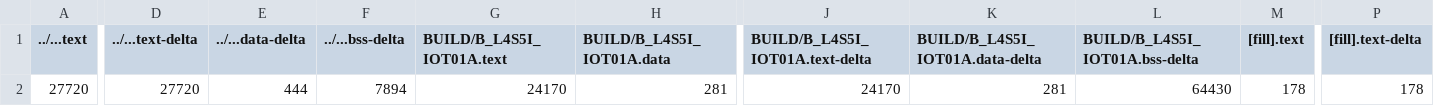
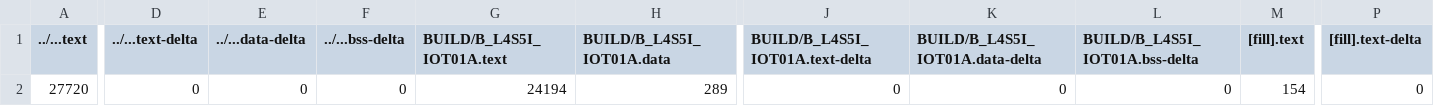
Before and after one commit to byron936/mbed08, a CSV file: src/model_deploy/BUILD/B_L4S5I_IOT01A/GCC_ARM-TFLITE/model_deploy_map.csv, drawn as a sheet; only a part is shown, gaps mark what is left out; the diff covers the shown part only; the diff names each change by its address in the sheet, - before the commit and + after, or states it on an @@ line.

```diff
--- a/src/model_deploy/BUILD/B_L4S5I_IOT01A/GCC_ARM-TFLITE/model_deploy_map.csv
+++ b/src/model_deploy/BUILD/B_L4S5I_IOT01A/GCC_ARM-TFLITE/model_deploy_map.csv
-D2 (../...text-delta): 27720
+D2 (../...text-delta): 0
-E2 (../...data-delta): 444
+E2 (../...data-delta): 0
-F2 (../...bss-delta): 7894
+F2 (../...bss-delta): 0
-G2 (BUILD/B_L4S5I_IOT01A.text): 24170
+G2 (BUILD/B_L4S5I_IOT01A.text): 24194
-H2 (BUILD/B_L4S5I_IOT01A.data): 281
+H2 (BUILD/B_L4S5I_IOT01A.data): 289
-J2 (BUILD/B_L4S5I_IOT01A.text-delta): 24170
+J2 (BUILD/B_L4S5I_IOT01A.text-delta): 0
-K2 (BUILD/B_L4S5I_IOT01A.data-delta): 281
+K2 (BUILD/B_L4S5I_IOT01A.data-delta): 0
-L2 (BUILD/B_L4S5I_IOT01A.bss-delta): 64430
+L2 (BUILD/B_L4S5I_IOT01A.bss-delta): 0
-M2 ([fill].text): 178
+M2 ([fill].text): 154
-P2 ([fill].text-delta): 178
+P2 ([fill].text-delta): 0
```
Also changed, not shown: 16 edited cells elsewhere in this file, 23 other files.
